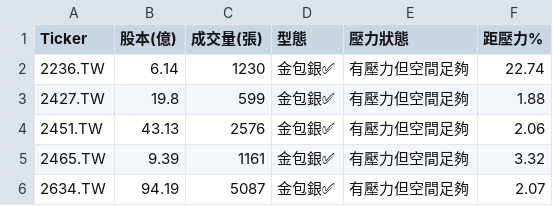
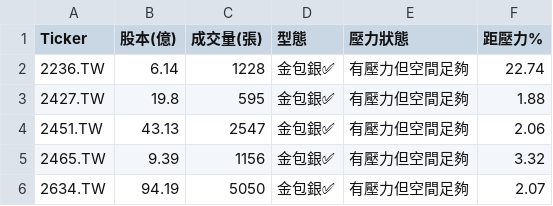
Before and after one commit to bdron0222-cpu/gold_containing_silver, a CSV file: results.csv, drawn as a sheet.

```diff
--- a/results.csv
+++ b/results.csv
@@ -1,6 +1,6 @@
 Ticker,股本(億),成交量(張),型態,壓力狀態,距壓力%
-2236.TW,6.14,1230,金包銀✅,有壓力但空間足夠,22.74
-2427.TW,19.8,599,金包銀✅,有壓力但空間足夠,1.88
-2451.TW,43.13,2576,金包銀✅,有壓力但空間足夠,2.06
-2465.TW,9.39,1161,金包銀✅,有壓力但空間足夠,3.32
-2634.TW,94.19,5087,金包銀✅,有壓力但空間足夠,2.07
+2236.TW,6.14,1228,金包銀✅,有壓力但空間足夠,22.74
+2427.TW,19.8,595,金包銀✅,有壓力但空間足夠,1.88
+2451.TW,43.13,2547,金包銀✅,有壓力但空間足夠,2.06
+2465.TW,9.39,1156,金包銀✅,有壓力但空間足夠,3.32
+2634.TW,94.19,5050,金包銀✅,有壓力但空間足夠,2.07
```
Also changed, not shown: 1 other file.
